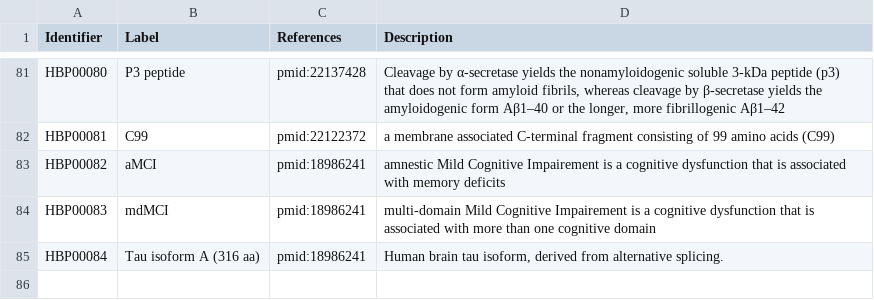
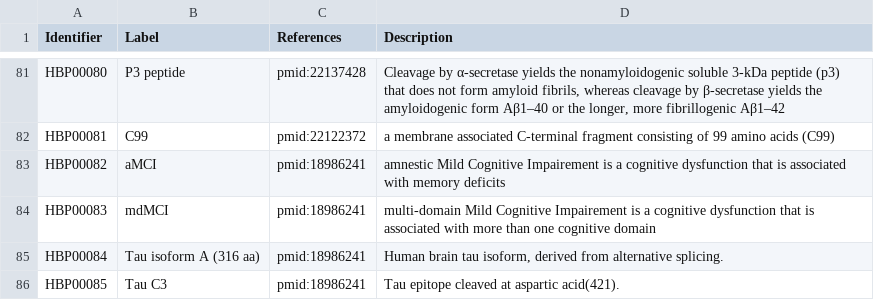
Before and after one commit to pharmacome/conso, a TSV file: terms.tsv, drawn as a sheet; only a part is shown, gaps mark what is left out; the diff names each change by its address in the sheet, - before the commit and + after, or states it on an @@ line.

Commit message:
Add Tau C3 term

```diff
--- a/terms.tsv
+++ b/terms.tsv
+row 86: HBP00085 | Tau C3 | pmid:18986241 | Tau epitope cleaved at aspartic acid(421).
```
